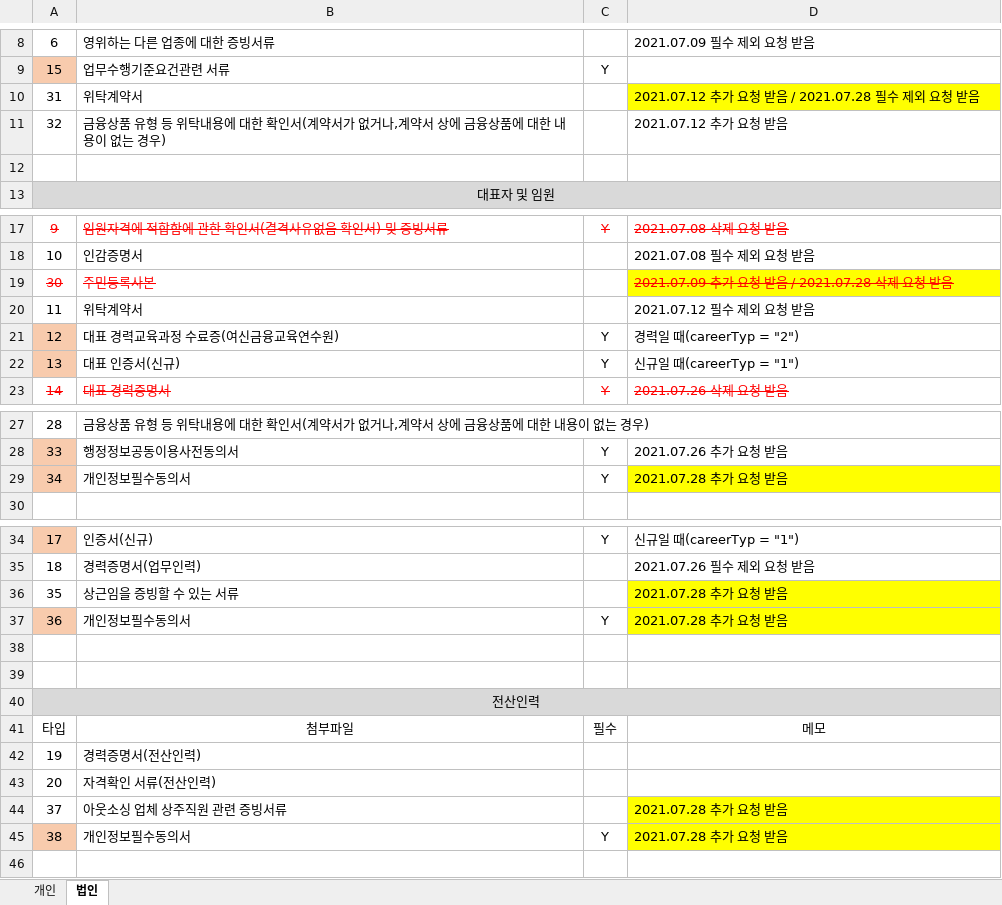
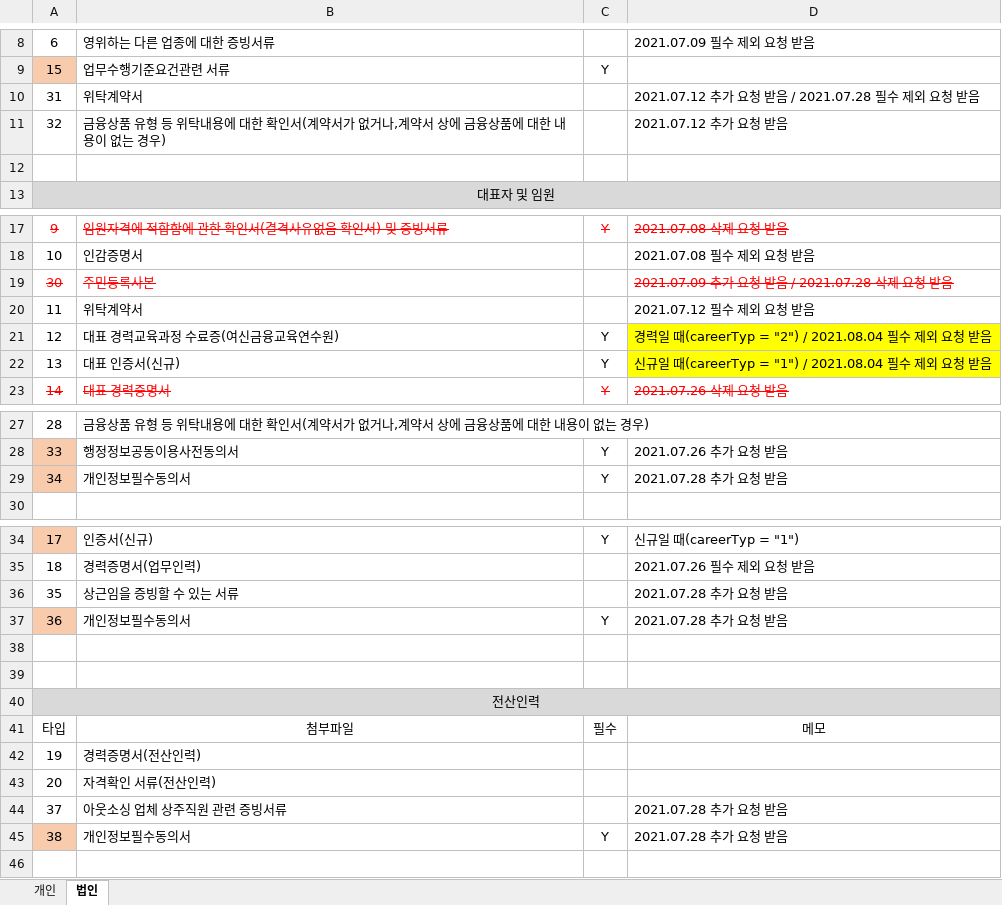
Before and after one commit to leebyungkwon/loans, an Excel workbook: src/main/document/개인 및 법인 첨부파일 타입 정리.xlsx, sheet 법인, drawn as a sheet; only a part is shown, gaps mark what is left out; values as stored, in another font and other column widths than the file's, no borders; the diff names each change by its address in the sheet, - before the commit and + after, or states it on an @@ line.

Commit message:
[유소희]

```diff
--- a/src/main/document/개인 및 법인 첨부파일 타입 정리.xlsx (sheet 법인)
+++ b/src/main/document/개인 및 법인 첨부파일 타입 정리.xlsx (sheet 법인)
-D10 fill: #FFFF00
+D10 fill: none
-D19 fill: #FFFF00
+D19 fill: none
-A21:A22 fill: #F8CBAD
+A21:A22 fill: none
-D21: 경력일 때(careerTyp = "2")
+D21: 경력일 때(careerTyp = "2") / 2021.08.04 필수 제외 요청 받음
-D21:D22 fill: none
+D21:D22 fill: #FFFF00
-D22: 신규일 때(careerTyp = "1")
+D22: 신규일 때(careerTyp = "1") / 2021.08.04 필수 제외 요청 받음
-D29 fill: #FFFF00
+D29 fill: none
-D36:D37 fill: #FFFF00
+D36:D37 fill: none
-D44:D45 fill: #FFFF00
+D44:D45 fill: none
```
Also changed, not shown: sheet 개인.
